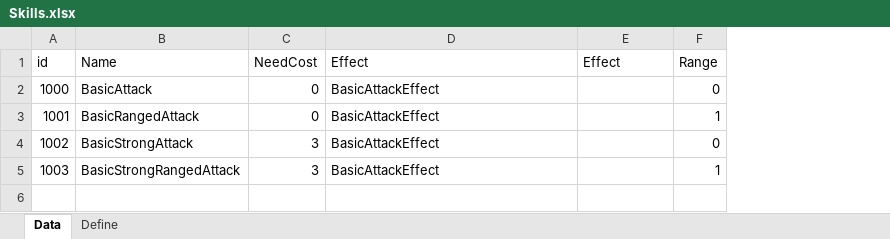
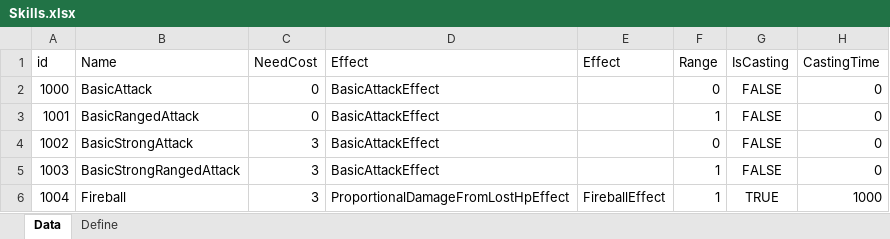
Before and after one commit to EomTaeWook/ProjectBattleArena, an Excel workbook: Template/Skills.xlsx, sheet Data, drawn as a sheet; values as stored, in another font and other column widths than the file's, no borders; the diff names each change by its address in the sheet, - before the commit and + after, or states it on an @@ line.

```diff
--- a/Template/Skills.xlsx (sheet Data)
+++ b/Template/Skills.xlsx (sheet Data)
+column G (IsCasting), rows 2-5: all FALSE
+column H (CastingTime), rows 2-5: all 0
+row 6: 1004 | Fireball | 3 | ProportionalDamageFromLostHpEffect | FireballEffect | 1 | TRUE | 1000
```
Also changed, not shown: sheet Define, Template/SkillEffects.xlsx, Template/SkillEffectsDamage.xlsx, 41 other files.
